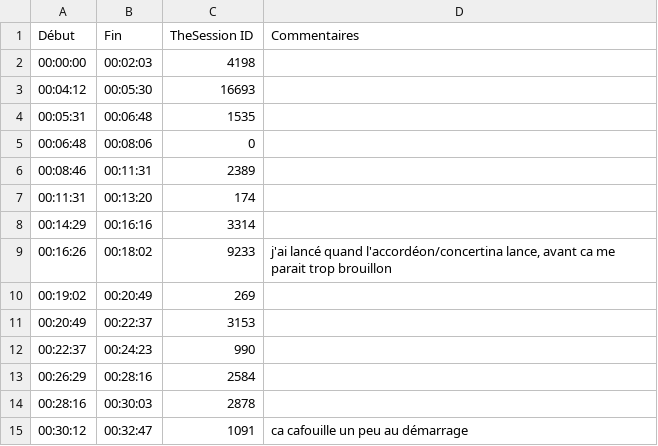
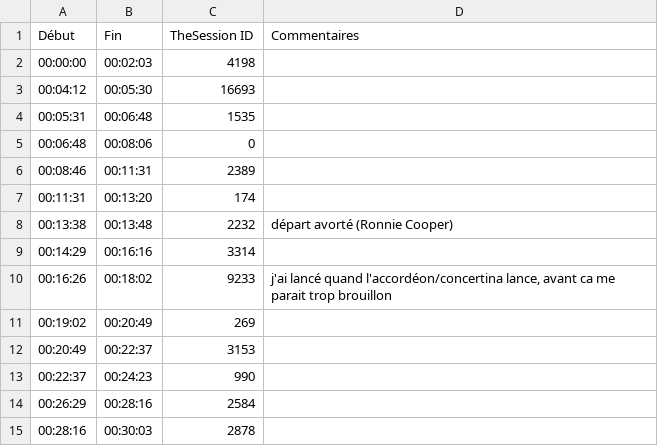
Before and after one commit to Batpapa/Cadence, a CSV file: test-fixtures/sessions/20260523_2_aprem_tabac-timings.csv, drawn as a sheet; only a part is shown; the shorter side is filled out with more unchanged rows; the diff names each change by its address in the sheet, - before the commit and + after, or states it on an @@ line.

```diff
--- a/test-fixtures/sessions/20260523_2_aprem_tabac-timings.csv
+++ b/test-fixtures/sessions/20260523_2_aprem_tabac-timings.csv
+row 8: 00:13:38 | 00:13:48 | 2232 | départ avorté (Ronnie Cooper)
```
Also changed, not shown: test-fixtures/sessions/13th_Moon_2025_07_02-timings.csv, test-fixtures/sessions/13th_Moon_2025_08_13-timings.csv, 2 other files.
